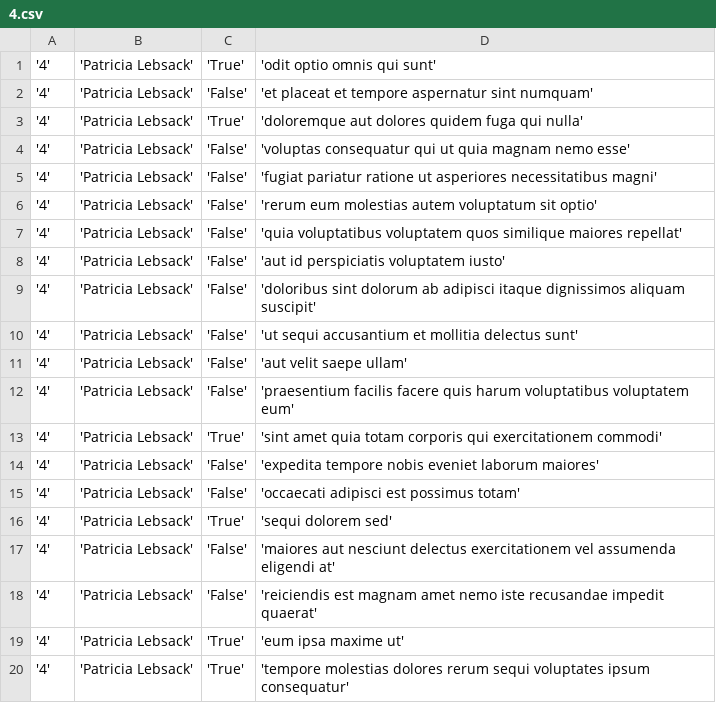
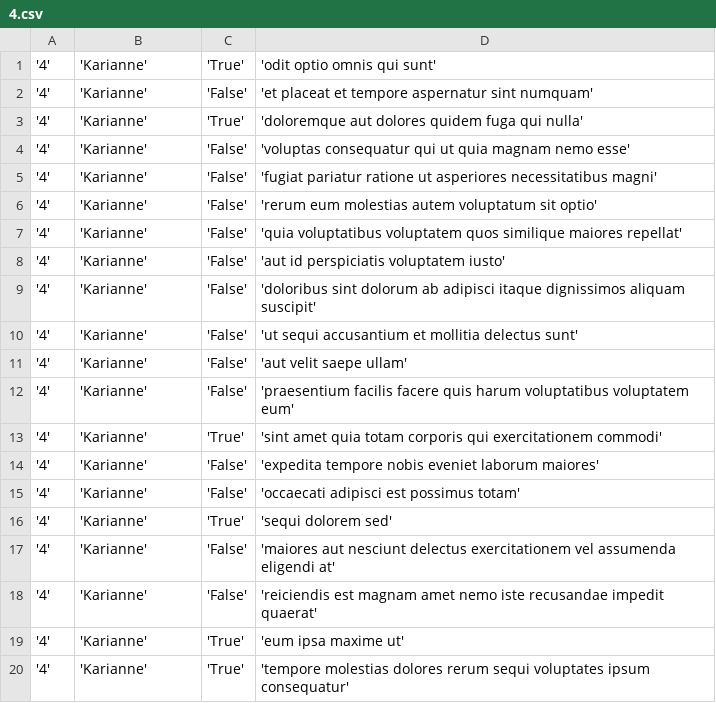
Before and after one commit to yahaiii/alx_python, a CSV file: api/4.csv, drawn as a sheet.

```diff
--- a/api/4.csv
+++ b/api/4.csv
@@ -1,20 +1,20 @@
-'4','Patricia Lebsack','True','odit optio omnis qui sunt'
-'4','Patricia Lebsack','False','et placeat et tempore aspernatur sint numquam'
-'4','Patricia Lebsack','True','doloremque aut dolores quidem fuga qui nulla'
-'4','Patricia Lebsack','False','voluptas consequatur qui ut quia magnam nemo esse'
-'4','Patricia Lebsack','False','fugiat pariatur ratione ut asperiores necessitatibus magni'
-'4','Patricia Lebsack','False','rerum eum molestias autem voluptatum sit optio'
-'4','Patricia Lebsack','False','quia voluptatibus voluptatem quos similique maiores repellat'
-'4','Patricia Lebsack','False','aut id perspiciatis voluptatem iusto'
-'4','Patricia Lebsack','False','doloribus sint dolorum ab adipisci itaque dignissimos aliquam suscipit'
-'4','Patricia Lebsack','False','ut sequi accusantium et mollitia delectus sunt'
-'4','Patricia Lebsack','False','aut velit saepe ullam'
-'4','Patricia Lebsack','False','praesentium facilis facere quis harum voluptatibus voluptatem eum'
-'4','Patricia Lebsack','True','sint amet quia totam corporis qui exercitationem commodi'
-'4','Patricia Lebsack','False','expedita tempore nobis eveniet laborum maiores'
-'4','Patricia Lebsack','False','occaecati adipisci est possimus totam'
-'4','Patricia Lebsack','True','sequi dolorem sed'
-'4','Patricia Lebsack','False','maiores aut nesciunt delectus exercitationem vel assumenda eligendi at'
-'4','Patricia Lebsack','False','reiciendis est magnam amet nemo iste recusandae impedit quaerat'
-'4','Patricia Lebsack','True','eum ipsa maxime ut'
-'4','Patricia Lebsack','True','tempore molestias dolores rerum sequi voluptates ipsum consequatur'
+'4','Karianne','True','odit optio omnis qui sunt'
+'4','Karianne','False','et placeat et tempore aspernatur sint numquam'
+'4','Karianne','True','doloremque aut dolores quidem fuga qui nulla'
+'4','Karianne','False','voluptas consequatur qui ut quia magnam nemo esse'
+'4','Karianne','False','fugiat pariatur ratione ut asperiores necessitatibus magni'
+'4','Karianne','False','rerum eum molestias autem voluptatum sit optio'
+'4','Karianne','False','quia voluptatibus voluptatem quos similique maiores repellat'
+'4','Karianne','False','aut id perspiciatis voluptatem iusto'
+'4','Karianne','False','doloribus sint dolorum ab adipisci itaque dignissimos aliquam suscipit'
+'4','Karianne','False','ut sequi accusantium et mollitia delectus sunt'
+'4','Karianne','False','aut velit saepe ullam'
+'4','Karianne','False','praesentium facilis facere quis harum voluptatibus voluptatem eum'
+'4','Karianne','True','sint amet quia totam corporis qui exercitationem commodi'
+'4','Karianne','False','expedita tempore nobis eveniet laborum maiores'
+'4','Karianne','False','occaecati adipisci est possimus totam'
+'4','Karianne','True','sequi dolorem sed'
+'4','Karianne','False','maiores aut nesciunt delectus exercitationem vel assumenda eligendi at'
+'4','Karianne','False','reiciendis est magnam amet nemo iste recusandae impedit quaerat'
+'4','Karianne','True','eum ipsa maxime ut'
+'4','Karianne','True','tempore molestias dolores rerum sequi voluptates ipsum consequatur'
```
Also changed, not shown: api/8.csv, api/9.csv, 1 other file.
